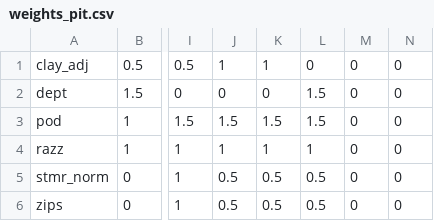
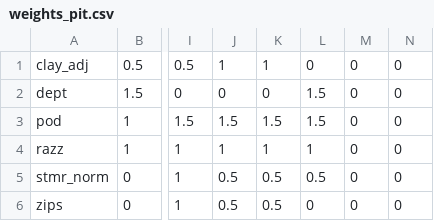
Before and after one commit to jthomm/forkassed, a CSV file: weights_pit.csv, drawn as a sheet; only a part is shown, gaps mark what is left out; the diff names each change by its address in the sheet, - before the commit and + after, or states it on an @@ line.

Commit message:
ZIPS doesn't project saves

```diff
--- a/weights_pit.csv
+++ b/weights_pit.csv
-L6: 0.5
+L6: 0
```
